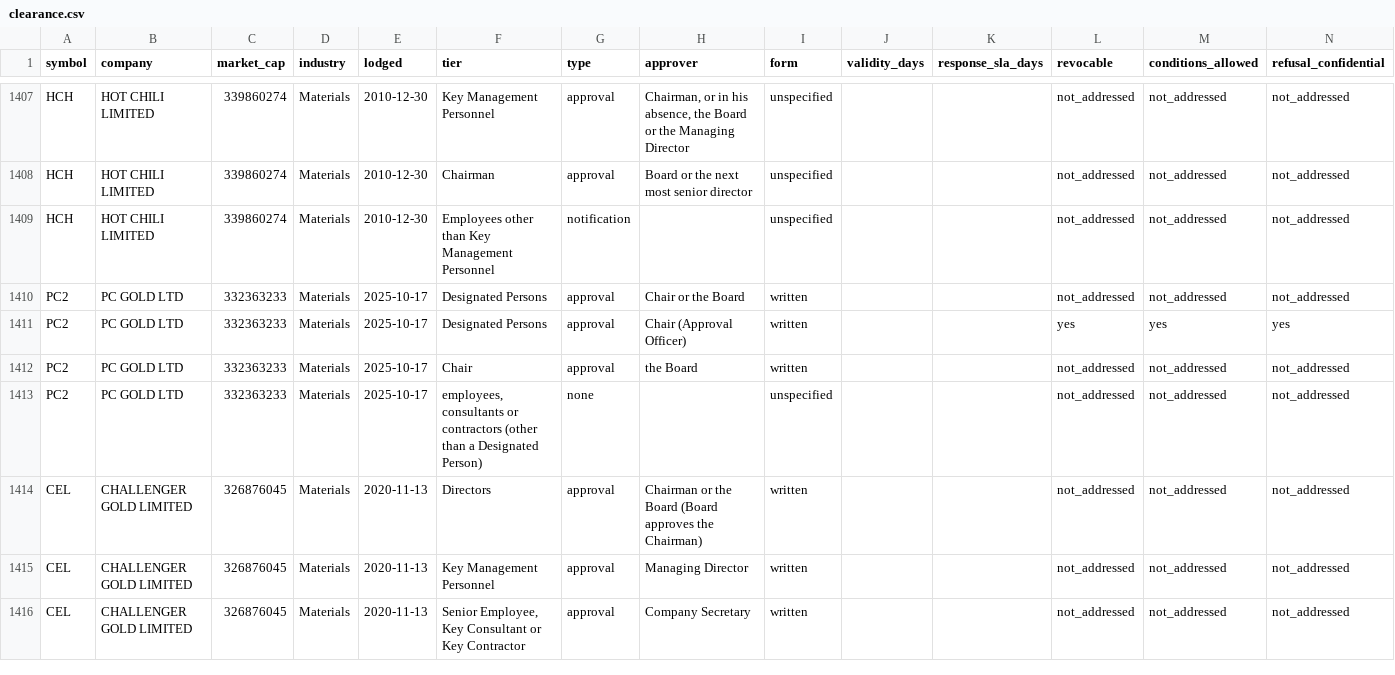
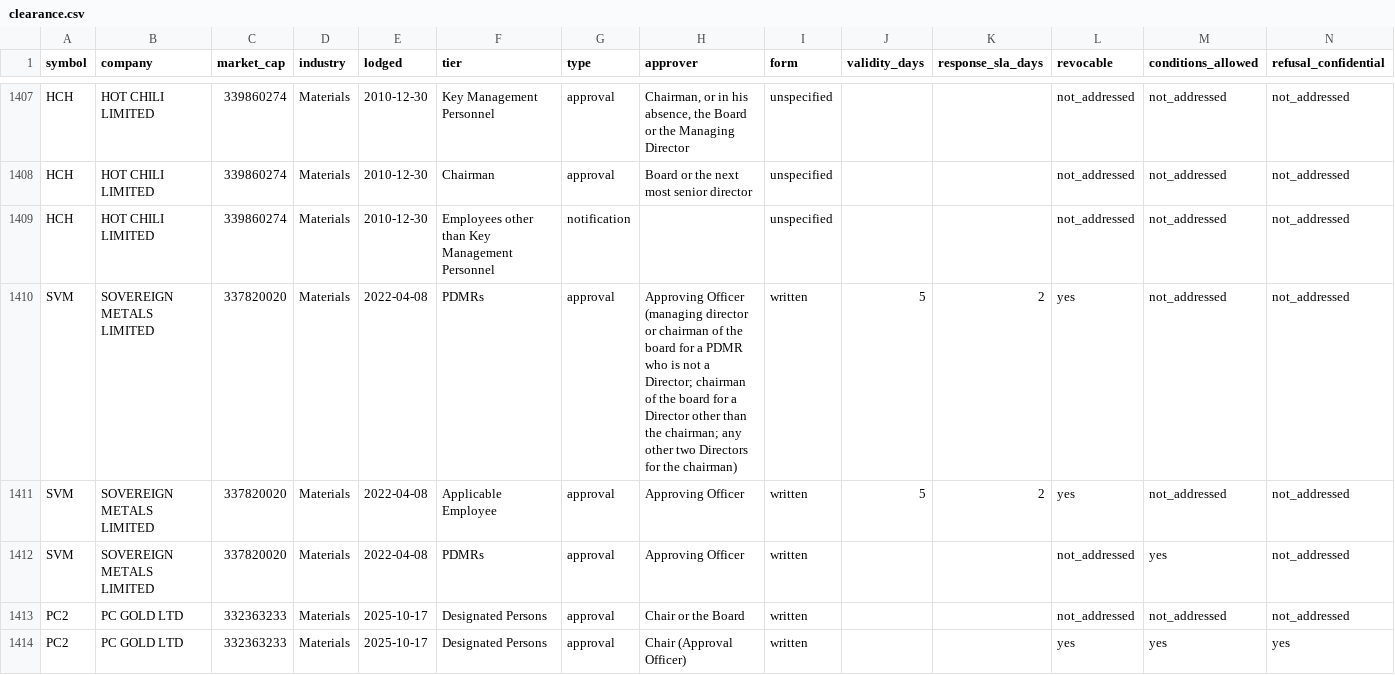
Before and after one commit to Lachlan1478/asx-trading-policies, a CSV file: data/tables/clearance.csv, drawn as a sheet; only a part is shown, gaps mark what is left out; the shorter side is filled out with more unchanged rows; rows hold the shown columns only; the diff names each change by its address in the sheet, - before the commit and + after, or states it on an @@ line.

```diff
--- a/data/tables/clearance.csv
+++ b/data/tables/clearance.csv
+row 1410: SVM | SOVEREIGN METALS LIMITED | 337820020 | Materials | 2022-04-08 | PDMRs | approval | Approving Officer (managing director or chairman of the board for a PDMR who is not a Director; chairman of the board for a Director other than the chairman; any other two Directors for the chairman) | written | 5 | 2 | yes | not_addressed | not_addressed
+row 1411: SVM | SOVEREIGN METALS LIMITED | 337820020 | Materials | 2022-04-08 | Applicable Employee | approval | Approving Officer | written | 5 | 2 | yes | not_addressed | not_addressed
+row 1412: SVM | SOVEREIGN METALS LIMITED | 337820020 | Materials | 2022-04-08 | PDMRs | approval | Approving Officer | written |  |  | not_addressed | yes | not_addressed
```
Also changed, not shown: data/tables/collar.csv, data/tables/windows.csv, 5 other files.
